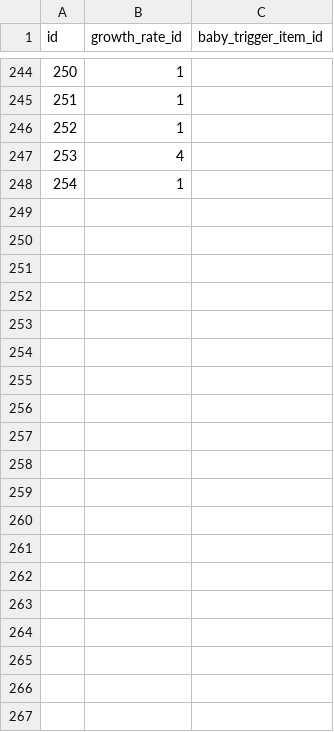
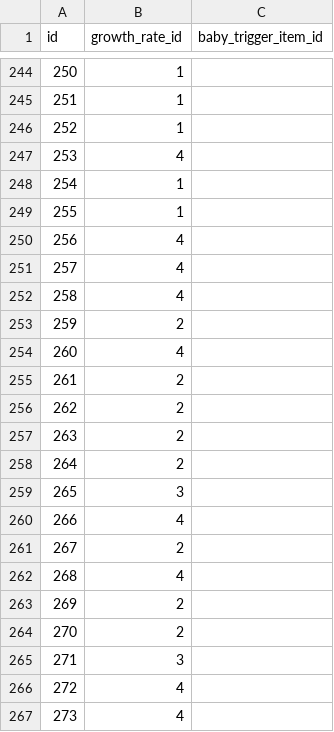
Before and after one commit to veekun/pokedex, a CSV file: pokedex/data/csv/evolution_chains.csv, drawn as a sheet; only a part is shown, gaps mark what is left out; the diff covers the shown part only.

```diff
--- a/pokedex/data/csv/evolution_chains.csv
+++ b/pokedex/data/csv/evolution_chains.csv
@@ -248 +248,20 @@ id,growth_rate_id,baby_trigger_item_id
 254,1,
+255,1,
+256,4,
+257,4,
+258,4,
+259,2,
+260,4,
+261,2,
+262,2,
+263,2,
+264,2,
+265,3,
+266,4,
+267,2,
+268,4,
+269,2,
+270,2,
+271,3,
+272,4,
+273,4,
```
Also changed, not shown: 63 added rows elsewhere in this file, pokedex/data/csv/pokemon_abilities.csv, pokedex/data/csv/pokemon_egg_groups.csv, 11 other files.
